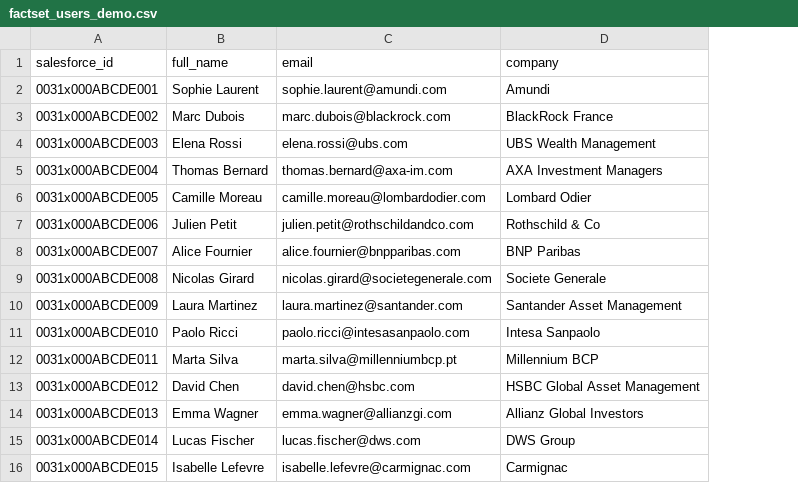
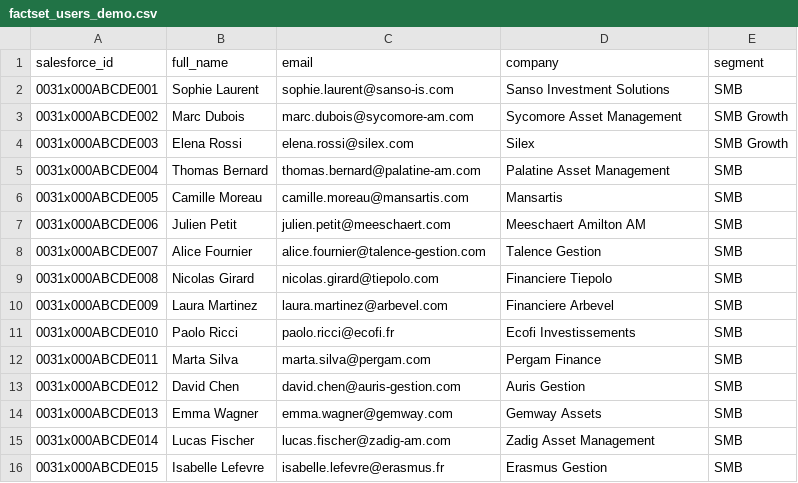
Before and after one commit to ragsivanandan-byte/Bot-AI, a CSV file: data/factset_users_demo.csv, drawn as a sheet; only a part is shown; the diff covers the shown part only; the diff names each change by its address in the sheet, - before the commit and + after, or states it on an @@ line.

```diff
--- a/data/factset_users_demo.csv
+++ b/data/factset_users_demo.csv
+column E (segment), rows 2-16: SMB | SMB Growth | SMB Growth | SMB | SMB | SMB | SMB | SMB | SMB | SMB | SMB | SMB | SMB | SMB | SMB
-C2 (email): sophie.laurent@amundi.com
+C2 (email): sophie.laurent@sanso-is.com
-D2 (company): Amundi
+D2 (company): Sanso Investment Solutions
-C3 (email): marc.dubois@blackrock.com
+C3 (email): marc.dubois@sycomore-am.com
-D3 (company): BlackRock France
+D3 (company): Sycomore Asset Management
-C4 (email): elena.rossi@ubs.com
+C4 (email): elena.rossi@silex.com
-D4 (company): UBS Wealth Management
+D4 (company): Silex
-C5 (email): thomas.bernard@axa-im.com
+C5 (email): thomas.bernard@palatine-am.com
-D5 (company): AXA Investment Managers
+D5 (company): Palatine Asset Management
-C6 (email): camille.moreau@lombardodier.com
+C6 (email): camille.moreau@mansartis.com
-D6 (company): Lombard Odier
+D6 (company): Mansartis
-C7 (email): julien.petit@rothschildandco.com
+C7 (email): julien.petit@meeschaert.com
-D7 (company): Rothschild & Co
+D7 (company): Meeschaert Amilton AM
-C8 (email): alice.fournier@bnpparibas.com
+C8 (email): alice.fournier@talence-gestion.com
-D8 (company): BNP Paribas
+D8 (company): Talence Gestion
-C9 (email): nicolas.girard@societegenerale.com
+C9 (email): nicolas.girard@tiepolo.com
-D9 (company): Societe Generale
+D9 (company): Financiere Tiepolo
-C10 (email): laura.martinez@santander.com
+C10 (email): laura.martinez@arbevel.com
-D10 (company): Santander Asset Management
+D10 (company): Financiere Arbevel
-C11 (email): paolo.ricci@intesasanpaolo.com
+C11 (email): paolo.ricci@ecofi.fr
-D11 (company): Intesa Sanpaolo
+D11 (company): Ecofi Investissements
-C12 (email): marta.silva@millenniumbcp.pt
+C12 (email): marta.silva@pergam.com
-D12 (company): Millennium BCP
+D12 (company): Pergam Finance
-C13 (email): david.chen@hsbc.com
+C13 (email): david.chen@auris-gestion.com
-D13 (company): HSBC Global Asset Management
+D13 (company): Auris Gestion
-C14 (email): emma.wagner@allianzgi.com
+C14 (email): emma.wagner@gemway.com
-D14 (company): Allianz Global Investors
+D14 (company): Gemway Assets
-C15 (email): lucas.fischer@dws.com
+C15 (email): lucas.fischer@zadig-am.com
-D15 (company): DWS Group
+D15 (company): Zadig Asset Management
-C16 (email): isabelle.lefevre@carmignac.com
+C16 (email): isabelle.lefevre@erasmus.fr
-D16 (company): Carmignac
+D16 (company): Erasmus Gestion
```
Also changed, not shown: 10 edited cells elsewhere in this file, 5 other files.
